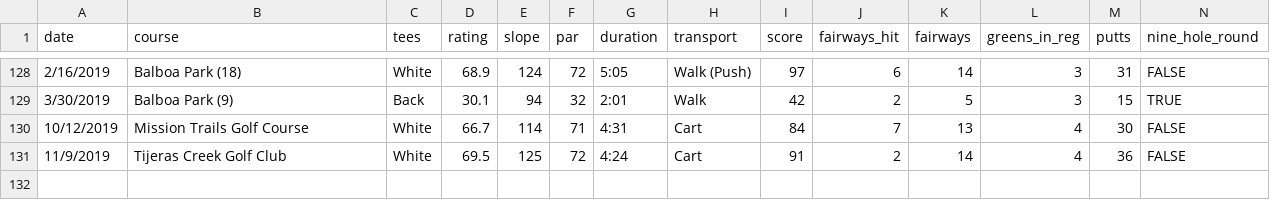
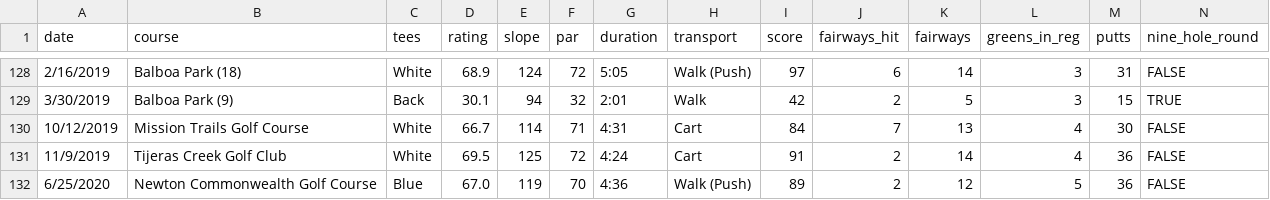
Before and after one commit to TK2575/GolfHandicapTracker, a CSV file: data/example.csv, drawn as a sheet; only a part is shown, gaps mark what is left out; the diff names each change by its address in the sheet, - before the commit and + after, or states it on an @@ line.

Commit message:
Added June 2020 round to sample data

```diff
--- a/data/example.csv
+++ b/data/example.csv
+row 132: 6/25/2020 | Newton Commonwealth Golf Course | Blue | 67.0 | 119 | 70 | 4:36 | Walk (Push) | 89 | 2 | 12 | 5 | 36 | FALSE
```
